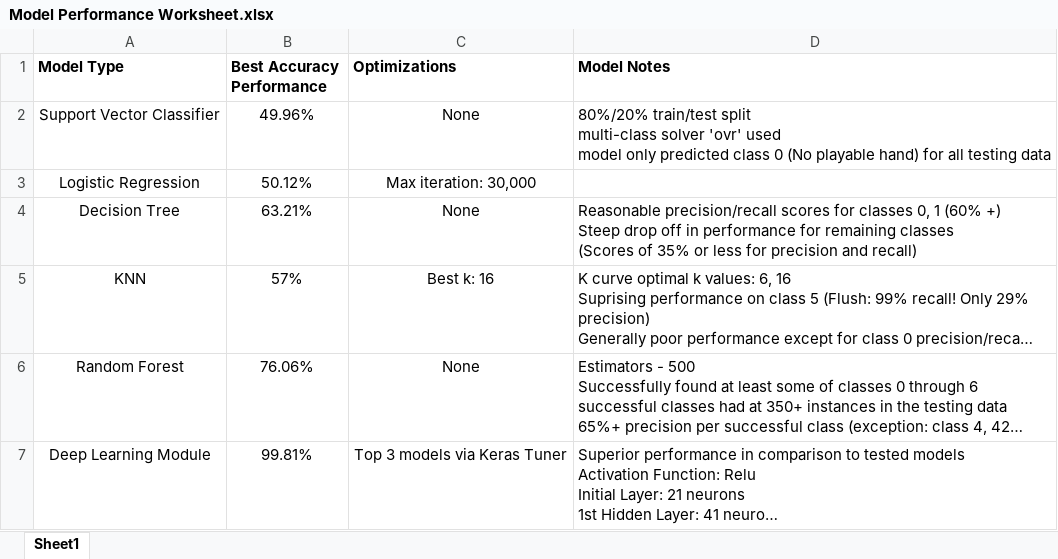
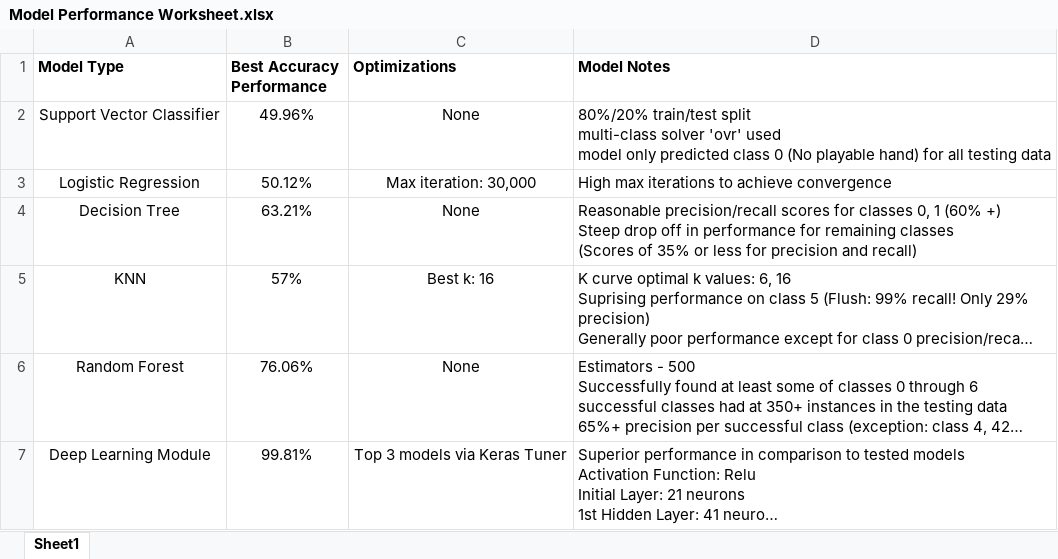
Before and after one commit to myhre062/Project-Poker-Predicition, an Excel workbook: Model Performance Worksheet.xlsx, sheet Sheet1, drawn as a sheet; long unchanged cells end in …; values as stored, in another font and other column widths than the file's, no borders; the diff names each change by its address in the sheet, - before the commit and + after, or states it on an @@ line.

Commit message:
update ml worksheet

```diff
--- a/Model Performance Worksheet.xlsx (sheet Sheet1)
+++ b/Model Performance Worksheet.xlsx (sheet Sheet1)
-D3 (Model Notes): (empty)
+D3 (Model Notes): High max iterations to achieve convergence
```
